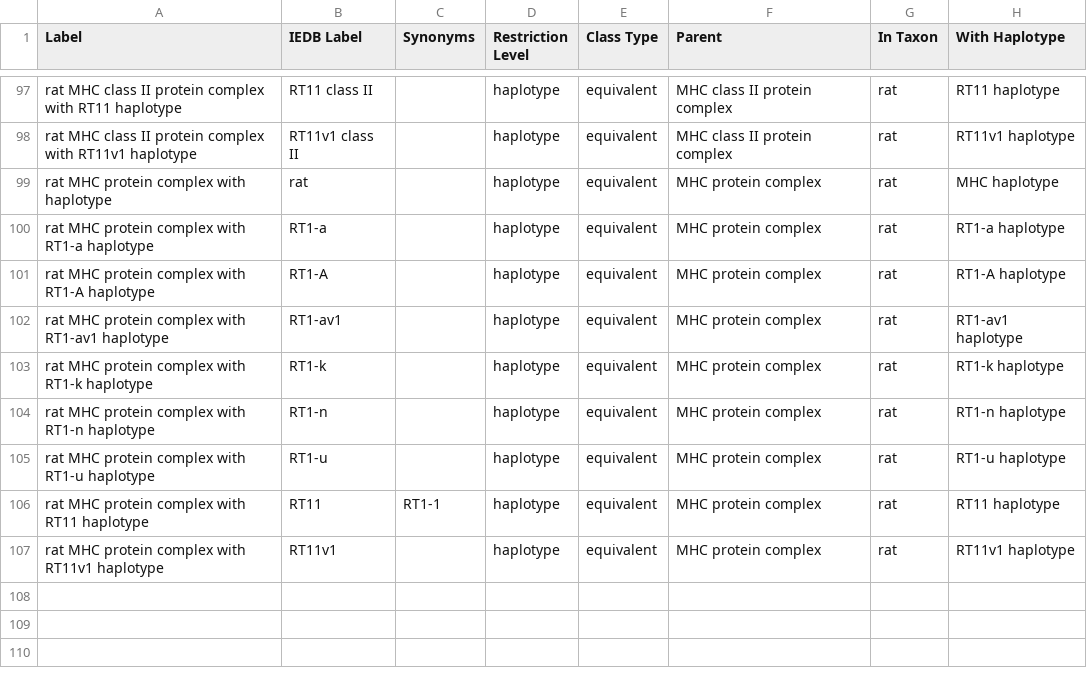
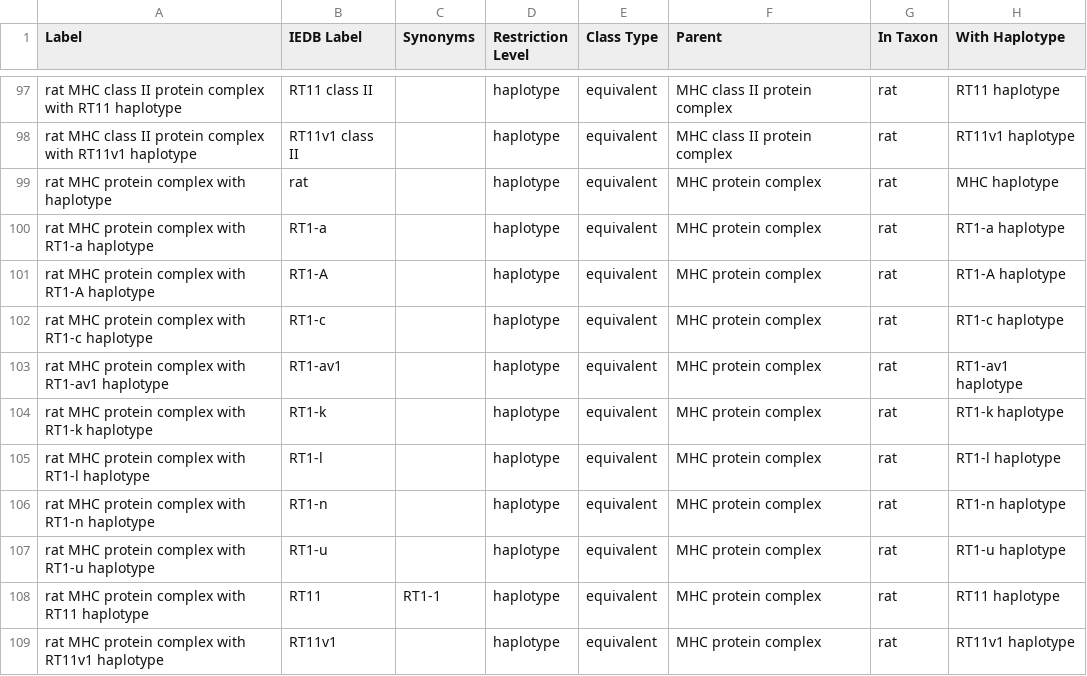
Before and after one commit to IEDB/MRO, a TSV file: ontology/haplotype-molecule.tsv, drawn as a sheet; only a part is shown, gaps mark what is left out; the diff names each change by its address in the sheet, - before the commit and + after, or states it on an @@ line.

```diff
--- a/ontology/haplotype-molecule.tsv
+++ b/ontology/haplotype-molecule.tsv
+row 102: rat MHC protein complex with RT1-c haplotype | RT1-c |  | haplotype | equivalent | MHC protein complex | rat | RT1-c haplotype
+row 105: rat MHC protein complex with RT1-l haplotype | RT1-l |  | haplotype | equivalent | MHC protein complex | rat | RT1-l haplotype
```
Also changed, not shown: index.tsv, ontology/iedb.tsv, 1 other file.
